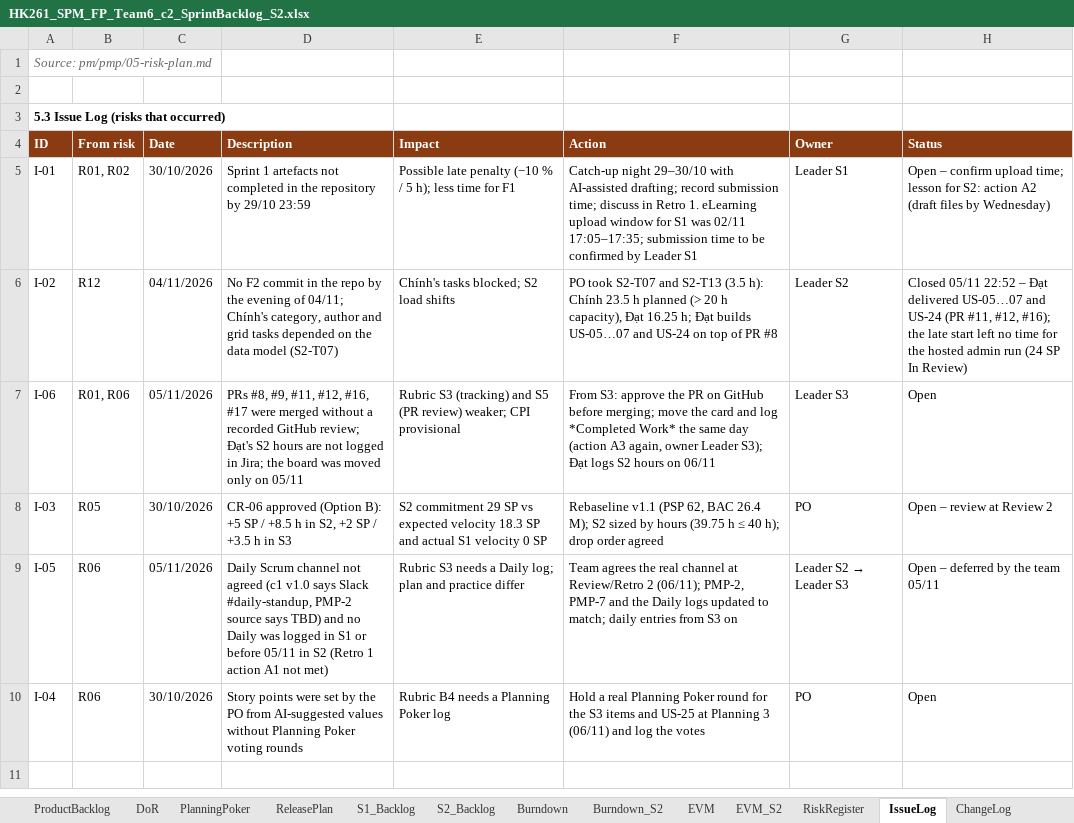
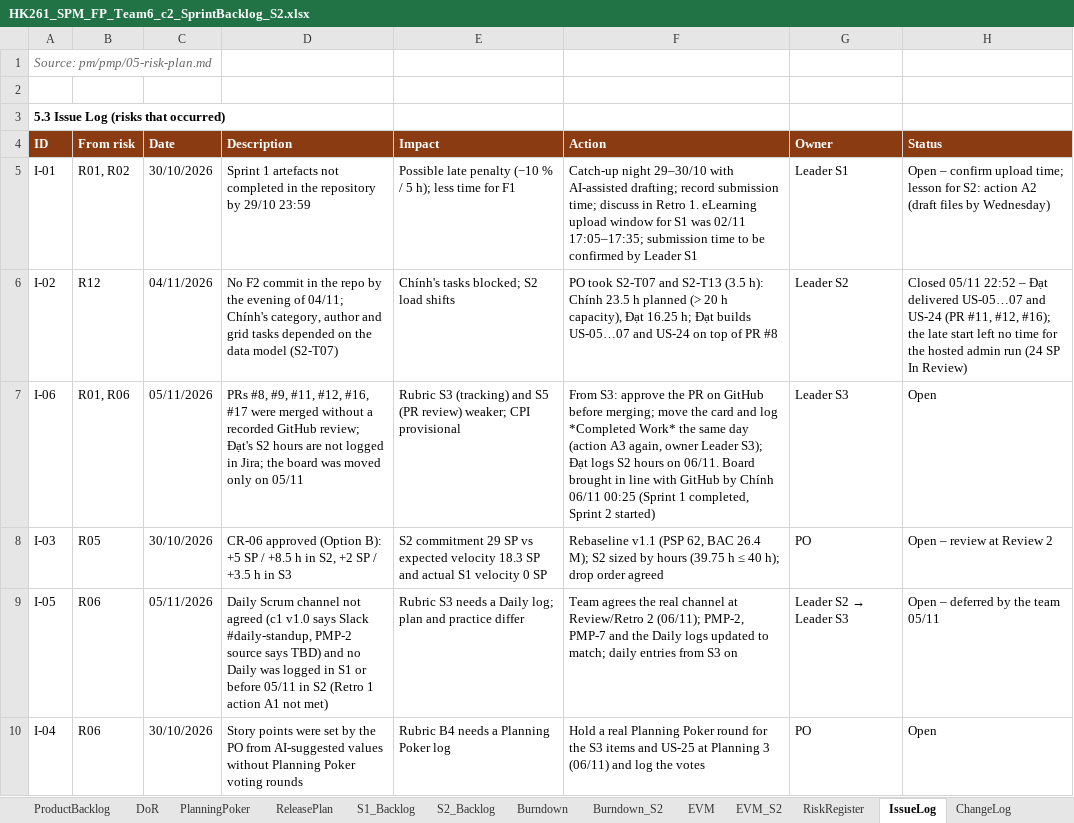
Before and after one commit to Tdat10052499/E-Commercial-Book-Store, an Excel workbook: deliverables/S2/HK261_SPM_FP_Team6_c2_SprintBacklog_S2.xlsx, sheet IssueLog, drawn as a sheet; values as stored, in another font and other column widths than the file's, no borders; the diff names each change by its address in the sheet, - before the commit and + after, or states it on an @@ line.

```diff
--- a/deliverables/S2/HK261_SPM_FP_Team6_c2_SprintBacklog_S2.xlsx (sheet IssueLog)
+++ b/deliverables/S2/HK261_SPM_FP_Team6_c2_SprintBacklog_S2.xlsx (sheet IssueLog)
-F7 (Action): …hours on 06/11
+F7 (Action): …hours on 06/11. Board brought in line with GitHub by Chính 06/11 00:25 (Sprint 1 completed, Sprint 2 started)
```
Also changed, not shown: 4 other files.
